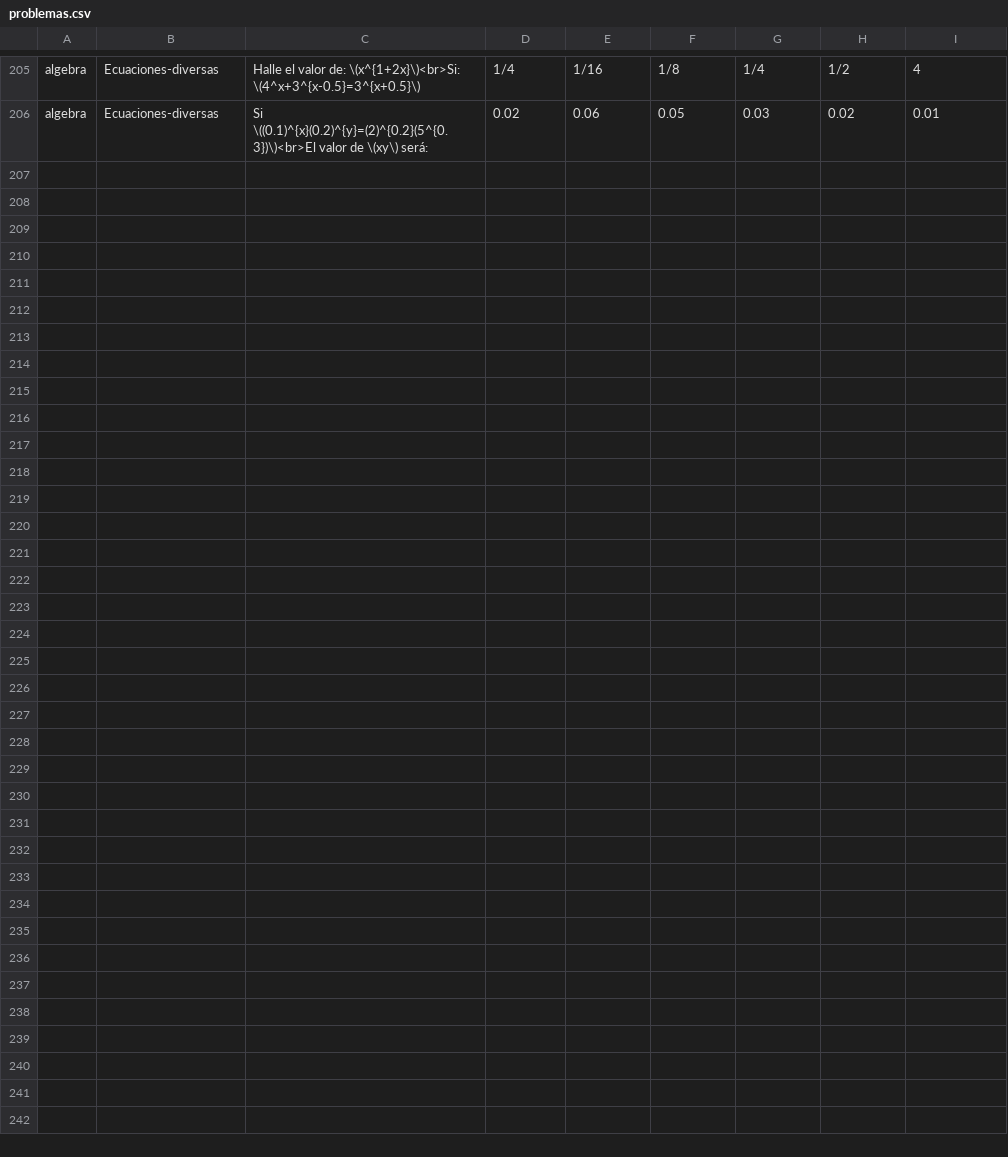
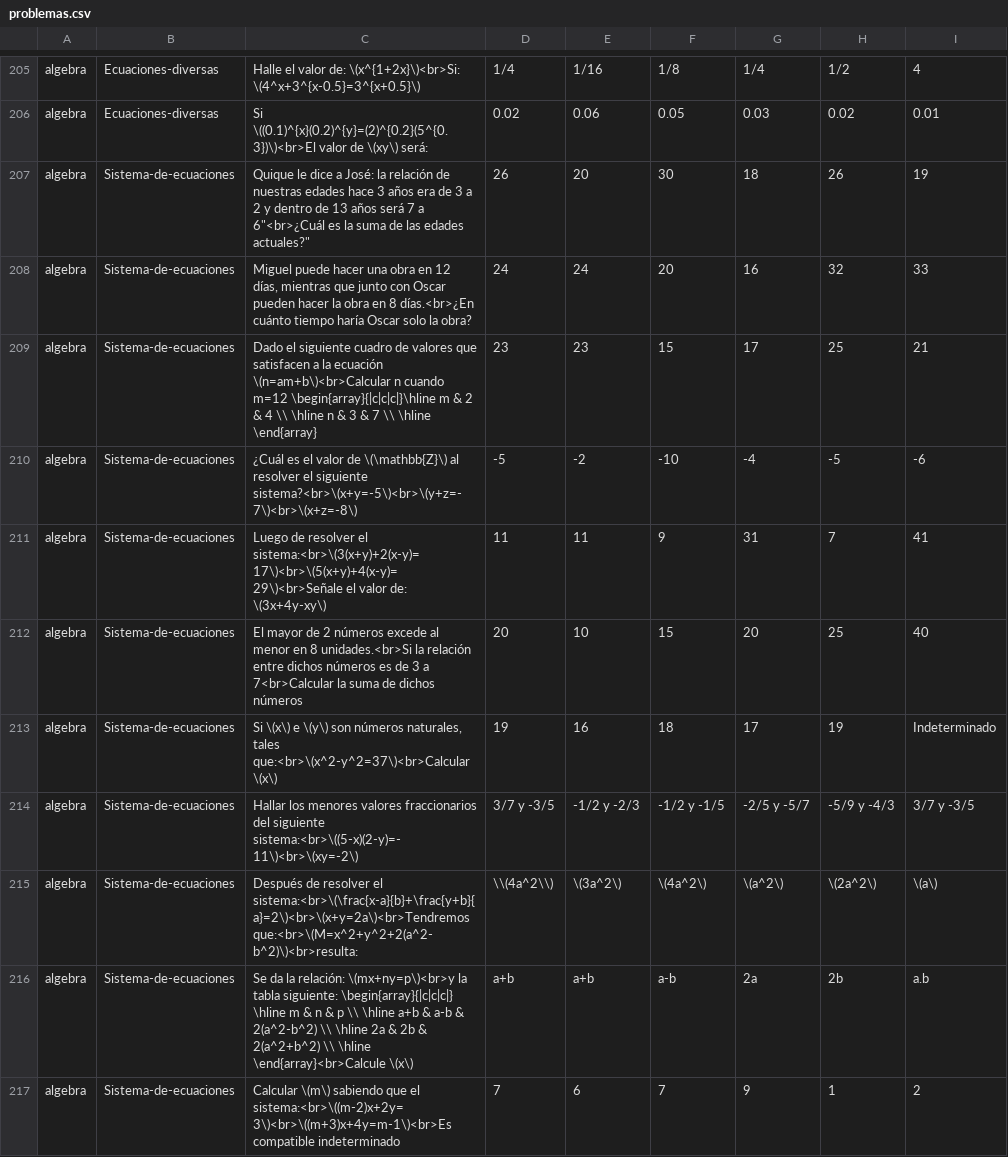
Before and after one commit to lilberick/Pre-Cueto, a CSV file: problemas.csv, drawn as a sheet; only a part is shown, gaps mark what is left out; the diff covers the shown part only; the diff names each change by its address in the sheet, - before the commit and + after, or states it on an @@ line.

Commit message:
Agregando problemas: Sistema-de-ecuaciones

```diff
--- a/problemas.csv
+++ b/problemas.csv
+row 207: algebra | Sistema-de-ecuaciones | Quique le dice a José: la relación de nuestras edades hace 3 años era de 3 a 2 y dentro de 13 años será 7 a 6"<br>¿Cuál es la suma de las edades actuales?" | 26 | 20 | 30 | 18 | 26 | 19
+row 208: algebra | Sistema-de-ecuaciones | Miguel puede hacer una obra en 12 días, mientras que junto con Oscar pueden hacer la obra en 8 días.<br>¿En cuánto tiempo haría Oscar solo la obra? | 24 | 24 | 20 | 16 | 32 | 33
+row 209: algebra | Sistema-de-ecuaciones | Dado el siguiente cuadro de valores que satisfacen a la ecuación \(n=am+b\)<br>Calcular n cuando m=12 \begin{array}{|c|c|c|}\hline m & 2 & 4 \\ \hline n & 3 & 7 \\ \hline \end{array} | 23 | 23 | 15 | 17 | 25 | 21
+row 210: algebra | Sistema-de-ecuaciones | ¿Cuál es el valor de \(\mathbb{Z}\) al resolver el siguiente sistema?<br>\(x+y=-5\)<br>\(y+z=-7\)<br>\(x+z=-8\) | -5 | -2 | -10 | -4 | -5 | -6
+row 211: algebra | Sistema-de-ecuaciones | Luego de resolver el sistema:<br>\(3(x+y)+2(x-y)=17\)<br>\(5(x+y)+4(x-y)=29\)<br>Señale el valor de: \(3x+4y-xy\) | 11 | 11 | 9 | 31 | 7 | 41
+row 212: algebra | Sistema-de-ecuaciones | El mayor de 2 números excede al menor en 8 unidades.<br>Si la relación entre dichos números es de 3 a 7<br>Calcular la suma de dichos números | 20 | 10 | 15 | 20 | 25 | 40
+row 213: algebra | Sistema-de-ecuaciones | Si \(x\) e \(y\) son números naturales, tales que:<br>\(x^2-y^2=37\)<br>Calcular \(x\) | 19 | 16 | 18 | 17 | 19 | Indeterminado
+row 214: algebra | Sistema-de-ecuaciones | Hallar los menores valores fraccionarios del siguiente sistema:<br>\((5-x)(2-y)=-11\)<br>\(xy=-2\) | 3/7 y -3/5 | -1/2 y -2/3 | -1/2 y -1/5 | -2/5 y -5/7 | -5/9 y -4/3 | 3/7 y -3/5
+row 215: algebra | Sistema-de-ecuaciones | Después de resolver el sistema:<br>\(\frac{x-a}{b}+\frac{y+b}{a}=2\)<br>\(x+y=2a\)<br>Tendremos que:<br>\(M=x^2+y^2+2(a^2-b^2)\)<br>resulta: | \\(4a^2\\) | \(3a^2\) | \(4a^2\) | \(a^2\) | \(2a^2\) | \(a\)
+row 216: algebra | Sistema-de-ecuaciones | Se da la relación: \(mx+ny=p\)<br>y la tabla siguiente: \begin{array}{|c|c|c|} \hline m & n & p \\ \hline a+b & a-b & 2(a^2-b^2) \\ \hline 2a & 2b & 2(a^2+b^2) \\ \hline \end{array}<br>Calcule \(x\) | a+b | a+b | a-b | 2a | 2b | a.b
+row 217: algebra | Sistema-de-ecuaciones | Calcular \(m\) sabiendo que el sistema:<br>\((m-2)x+2y=3\)<br>\((m+3)x+4y=m-1\)<br>Es compatible indeterminado | 7 | 6 | 7 | 9 | 1 | 2
```
Also changed, not shown: 10 added rows elsewhere in this file, 1 other file.
